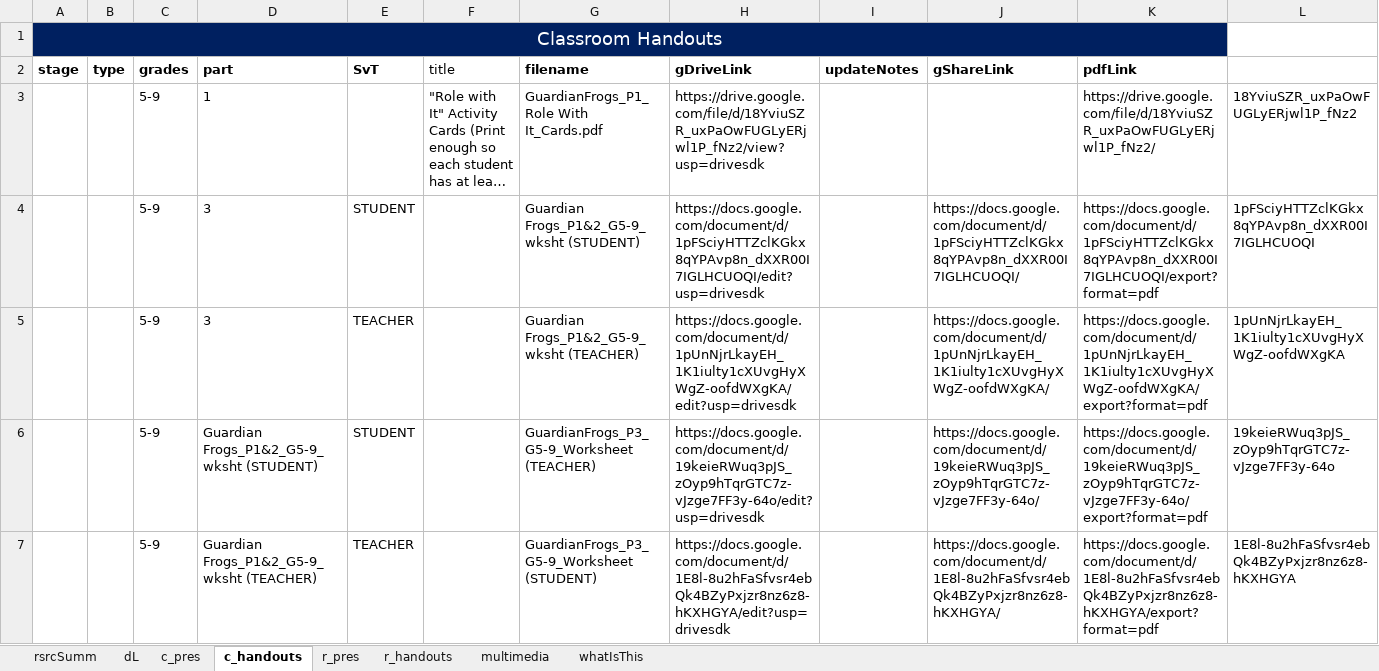
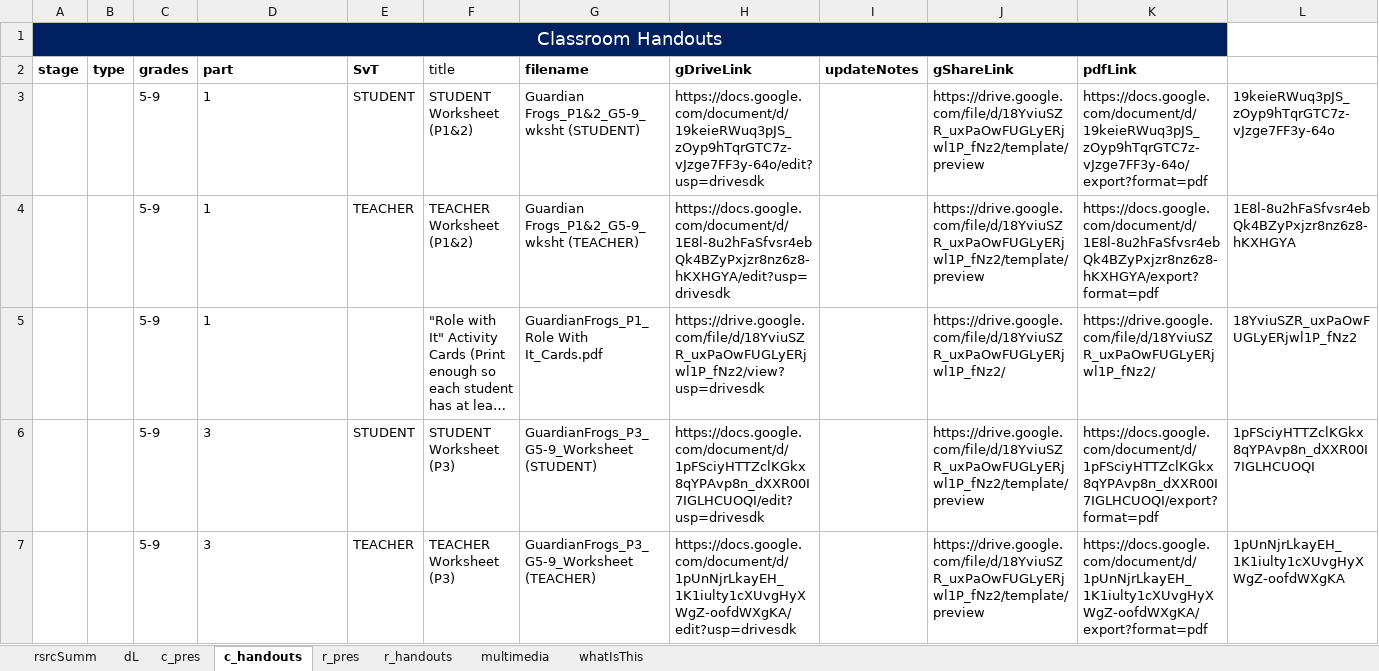
Before and after one commit to galacticpolymath/TEST, an Excel workbook: meta/teaching-materials.xlsx, sheet c_handouts, drawn as a sheet; long unchanged cells end in …; values as stored, in another font and other column widths than the file's, no borders; conditional formats not drawn; removed rows and columns are numbered as before the commit, all else as after; the diff names each change by its address in the sheet, - before the commit and + after, or states it on an @@ line.

```diff
--- a/meta/teaching-materials.xlsx (sheet c_handouts)
+++ b/meta/teaching-materials.xlsx (sheet c_handouts)
+row 3:  |  | 5-9 | 1 | STUDENT | STUDENT Worksheet (P1&2) | Guardian Frogs_P1&2_G5-9_wksht (STUDENT) | https://docs.google.com/document/d/19keieRWuq3pJS_zOyp9hTqrGTC7z-vJzge7FF3y-64o/edit?usp=drivesdk |  | https://drive.google.com/file/d/18YviuSZR_uxPaOwFUGLyERjwl1P_fNz2/template/preview | https://docs.google.com/document/d/19keieRWuq3pJS_zOyp9hTqrGTC7z-vJzge7FF3y-64o/export?format=pdf | 19keieRWuq3pJS_zOyp9hTqrGTC7z-vJzge7FF3y-64o
+row 4:  |  | 5-9 | 1 | TEACHER | TEACHER Worksheet (P1&2) | Guardian Frogs_P1&2_G5-9_wksht (TEACHER) | https://docs.google.com/document/d/1E8l-8u2hFaSfvsr4ebQk4BZyPxjzr8nz6z8-hKXHGYA/edit?usp=drivesdk |  | https://drive.google.com/file/d/18YviuSZR_uxPaOwFUGLyERjwl1P_fNz2/template/preview | https://docs.google.com/document/d/1E8l-8u2hFaSfvsr4ebQk4BZyPxjzr8nz6z8-hKXHGYA/export?format=pdf | 1E8l-8u2hFaSfvsr4ebQk4BZyPxjzr8nz6z8-hKXHGYA
-J5 (gShareLink): (empty)
+J5 (gShareLink): https://drive.google.com/file/d/18YviuSZR_uxPaOwFUGLyERjwl1P_fNz2/
-F6 (title): (empty)
+F6 (title): STUDENT Worksheet (P3)
-G6 (filename): Guardian Frogs_P1&2_G5-9_wksht (STUDENT)
+G6 (filename): GuardianFrogs_P3_G5-9_Worksheet (STUDENT)
-J6 (gShareLink): https://docs.google.com/document/d/1pFSciyHTTZclKGkx8qYPAvp8n_dXXR00I7IGLHCUOQI/
+J6 (gShareLink): https://drive.google.com/file/d/18YviuSZR_uxPaOwFUGLyERjwl1P_fNz2/template/preview
-F7 (title): (empty)
+F7 (title): TEACHER Worksheet (P3)
-G7 (filename): Guardian Frogs_P1&2_G5-9_wksht (TEACHER)
+G7 (filename): GuardianFrogs_P3_G5-9_Worksheet (TEACHER)
-J7 (gShareLink): https://docs.google.com/document/d/1pUnNjrLkayEH_1K1iulty1cXUvgHyXWgZ-oofdWXgKA/
+J7 (gShareLink): https://drive.google.com/file/d/18YviuSZR_uxPaOwFUGLyERjwl1P_fNz2/template/preview
-row 6:  |  | 5-9 | Guardian Frogs_P1&2_G5-9_wksht (STUDENT) | STUDENT |  | GuardianFrogs_P3_G5-9_Worksheet (TEACHER) | https://docs.google.com/document/d/19keieRWuq3pJS_zOyp9hTqrGTC7z-vJzge7FF3y-64o/edit?usp=drivesdk |  | https://docs.google.com/document/d/19keieRWuq3pJS_zOyp9hTqrGTC7z-vJzge7FF3y-64o/ | https://docs.google.com/document/d/19keieRWuq3pJS_zOyp9hTqrGTC7z-vJzge7FF3y-64o/export?format=pdf | 19keieRWuq3pJS_zOyp9hTqrGTC7z-vJzge7FF3y-64o
-row 7:  |  | 5-9 | Guardian Frogs_P1&2_G5-9_wksht (TEACHER) | TEACHER |  | GuardianFrogs_P3_G5-9_Worksheet (STUDENT) | https://docs.google.com/document/d/1E8l-8u2hFaSfvsr4ebQk4BZyPxjzr8nz6z8-hKXHGYA/edit?usp=drivesdk |  | https://docs.google.com/document/d/1E8l-8u2hFaSfvsr4ebQk4BZyPxjzr8nz6z8-hKXHGYA/ | https://docs.google.com/document/d/1E8l-8u2hFaSfvsr4ebQk4BZyPxjzr8nz6z8-hKXHGYA/export?format=pdf | 1E8l-8u2hFaSfvsr4ebQk4BZyPxjzr8nz6z8-hKXHGYA
```
Also changed, not shown: sheet c_pres, 10 other files.
